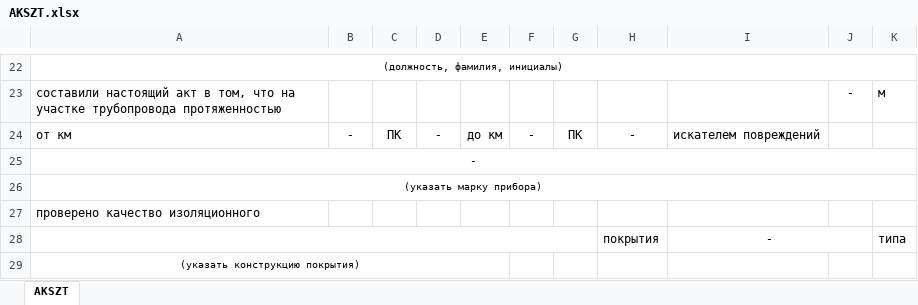
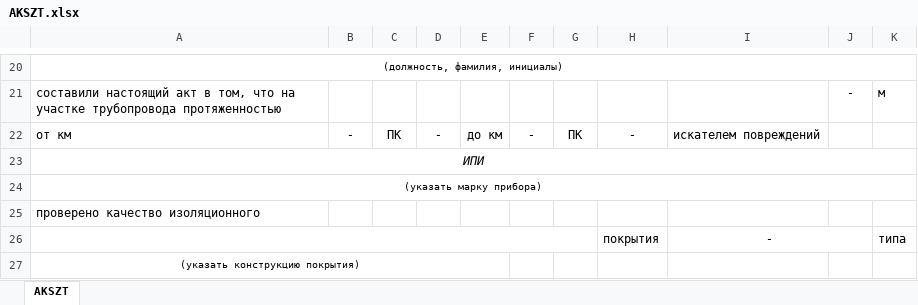
Before and after one commit to AlekseyShkolkin/nov1, an Excel workbook: assets/form/IP/AKSZT.xlsx, sheet AKSZT, drawn as a sheet; only a part is shown, gaps mark what is left out; values as stored, in another font and other column widths than the file's, no borders; addresses are those after the commit; the diff covers the shown part only; the diff names each change by its address in the sheet, - before the commit and + after, or states it on an @@ line.

Commit message:
modified:   assets/form/IP/AKSZT.xlsx 	modified:   assets/form/IP/AO.xlsx 	modified:   assets/form/IP/APUZT.xlsx 	modified:   assets/form/IP/RAZR.xlsx 	modified:   assets/form/IP/ZHIUR.xlsx 	modified:   lib/dbhelper_ip.dart 	modified:   lib/main.dart 	modified:   lib/model_ip.dart 	modified:   lib/object_detail_ip.dart 	modified:   pubspec.lock 	modified:   pubspec.yaml

```diff
--- a/assets/form/IP/AKSZT.xlsx (sheet AKSZT)
+++ b/assets/form/IP/AKSZT.xlsx (sheet AKSZT)
-A23: -
+A23: ИПИ
```
Also changed, not shown: 8 added rows, 10 removed rows, 4 moved rows, cell formats and merged cells elsewhere in this sheet, assets/form/IP/AO.xlsx, assets/form/IP/APUZT.xlsx, 8 other files.
